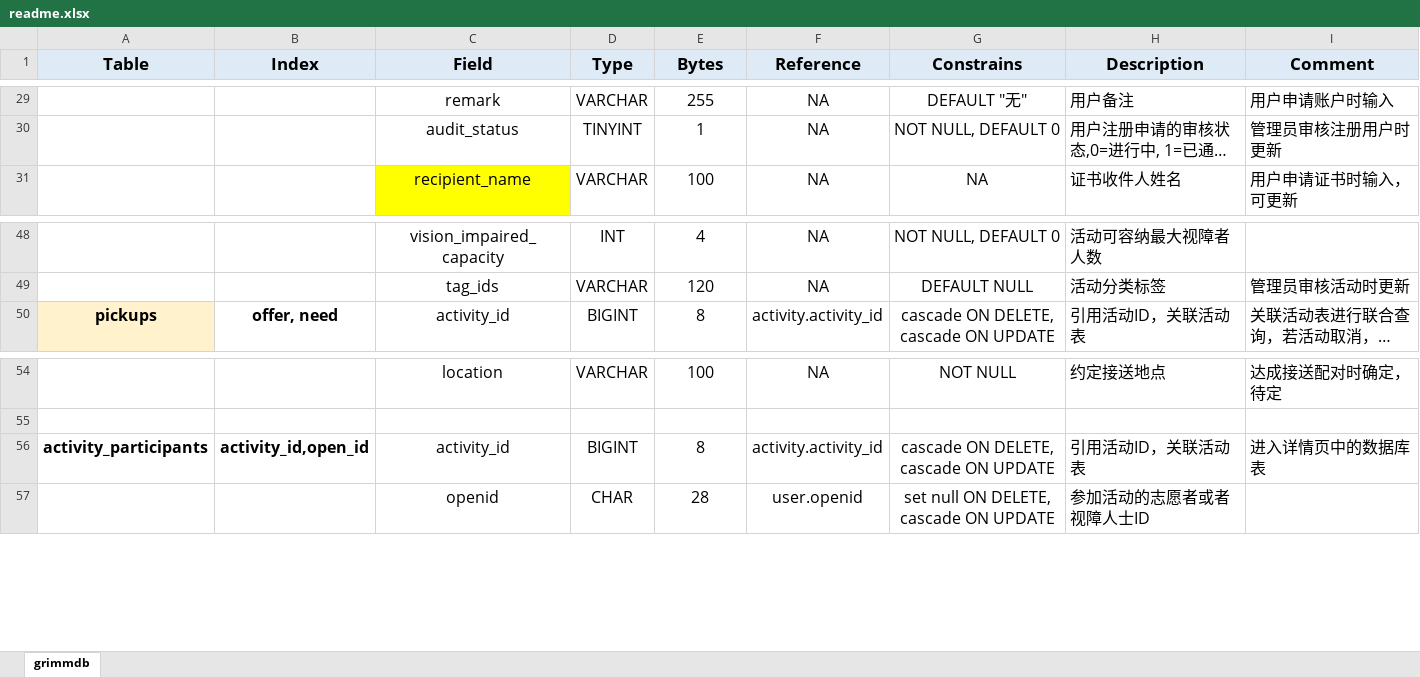
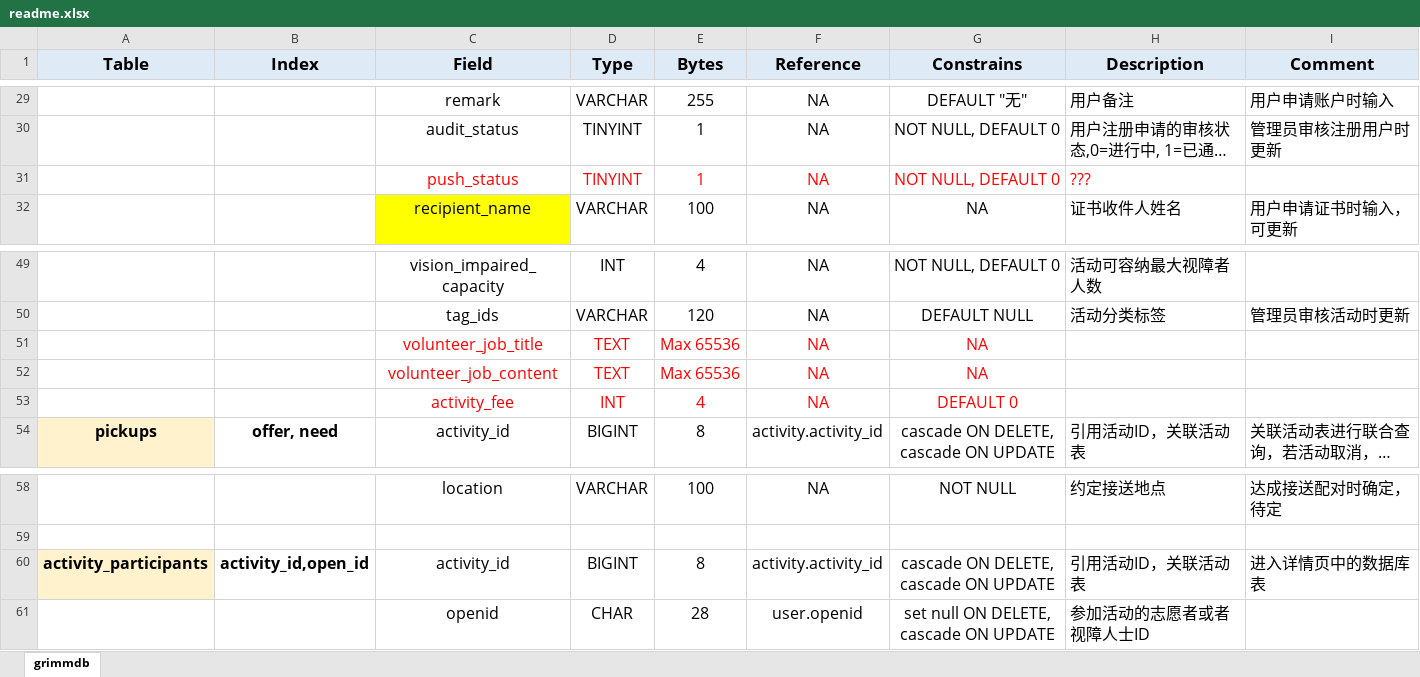
Before and after one commit to Grimm-Source/Grimm, an Excel workbook: server/database/readme.xlsx, sheet grimmdb, drawn as a sheet; only a part is shown, gaps mark what is left out; long unchanged cells end in …; values as stored, in another font and other column widths than the file's, no borders; addresses are those after the commit; the diff names each change by its address in the sheet, - before the commit and + after, or states it on an @@ line.

Commit message:
modify database structure and update initial sql file

```diff
--- a/server/database/readme.xlsx (sheet grimmdb)
+++ b/server/database/readme.xlsx (sheet grimmdb)
+row 31:  |  | push_status | TINYINT | 1 | NA | NOT NULL, DEFAULT 0 | ???
+row 51:  |  | volunteer_job_title | TEXT | Max 65536 | NA | NA
+row 52:  |  | volunteer_job_content | TEXT | Max 65536 | NA | NA
+row 53:  |  | activity_fee | INT | 4 | NA | DEFAULT 0
-A60 fill: none
+A60 fill: #FFF2CC
```
Also changed, not shown: 1 other file.
